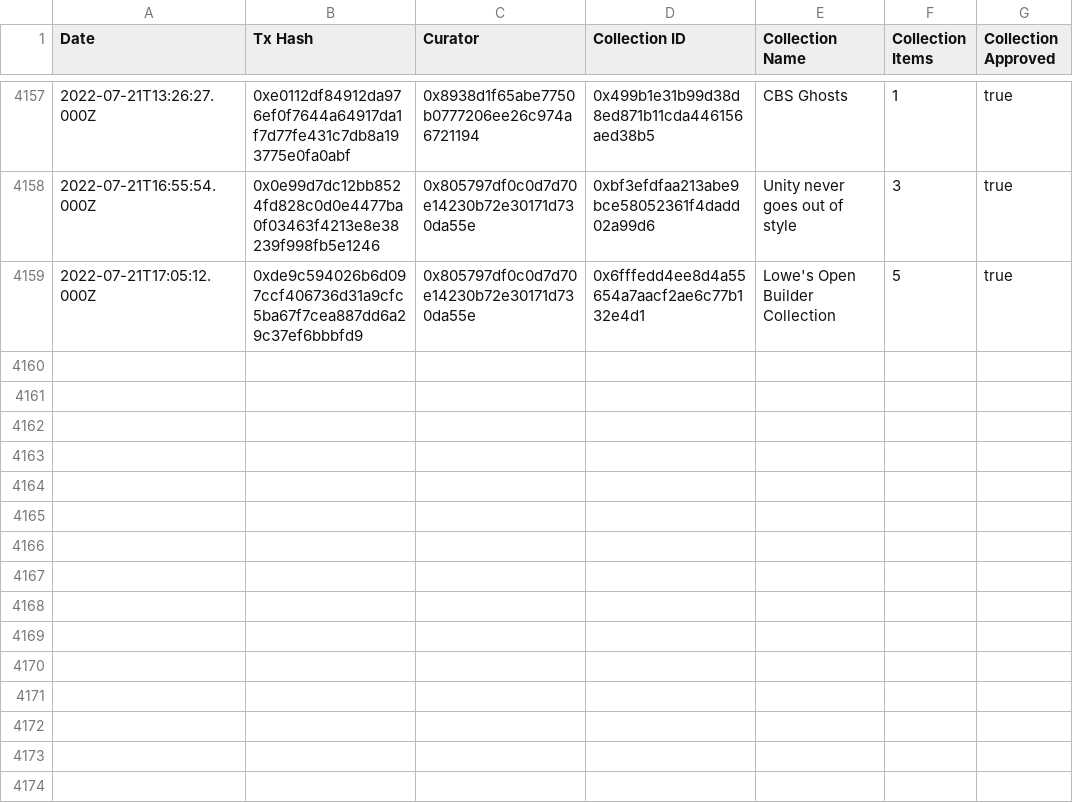
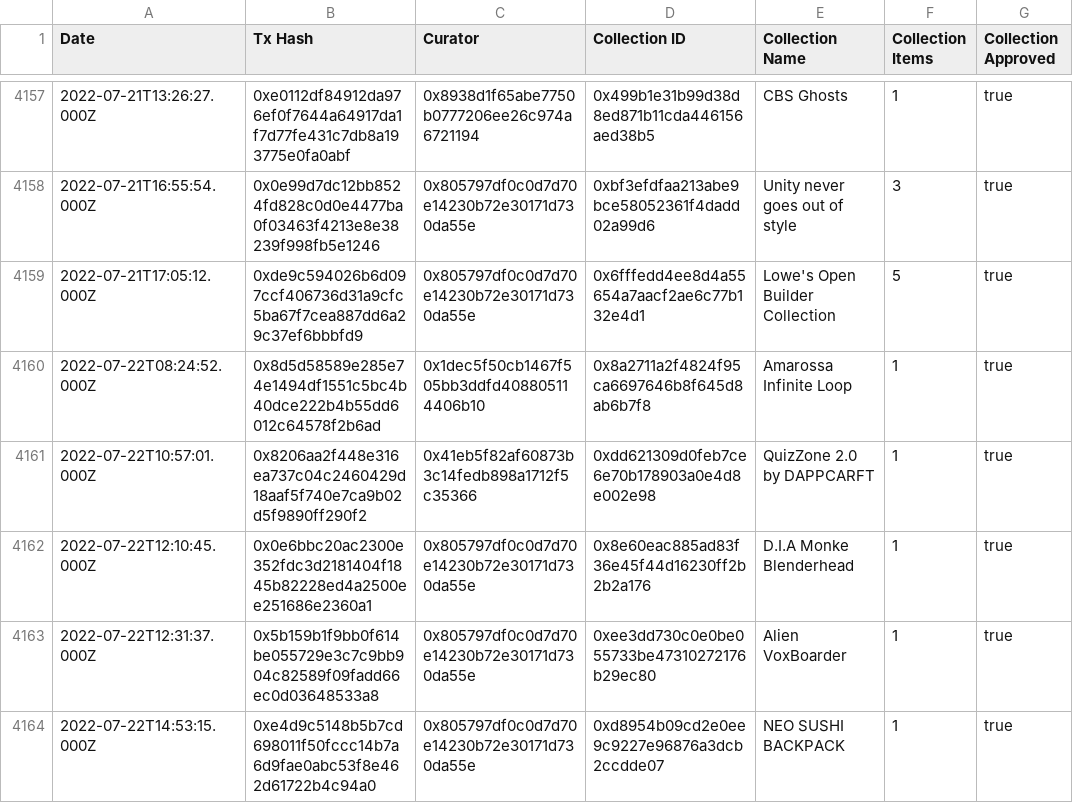
Before and after one commit to ncomerci/transparency, a CSV file: curations.csv, drawn as a sheet; only a part is shown, gaps mark what is left out; the diff names each change by its address in the sheet, - before the commit and + after, or states it on an @@ line.

```diff
--- a/curations.csv
+++ b/curations.csv
+row 4160: 2022-07-22T08:24:52.000Z | 0x8d5d58589e285e74e1494df1551c5bc4b40dce222b4b55dd6012c64578f2b6ad | 0x1dec5f50cb1467f505bb3ddfd408805114406b10 | 0x8a2711a2f4824f95ca6697646b8f645d8ab6b7f8 | Amarossa Infinite Loop | 1 | true
+row 4161: 2022-07-22T10:57:01.000Z | 0x8206aa2f448e316ea737c04c2460429d18aaf5f740e7ca9b02d5f9890ff290f2 | 0x41eb5f82af60873b3c14fedb898a1712f5c35366 | 0xdd621309d0feb7ce6e70b178903a0e4d8e002e98 | QuizZone 2.0 by DAPPCARFT | 1 | true
+row 4162: 2022-07-22T12:10:45.000Z | 0x0e6bbc20ac2300e352fdc3d2181404f1845b82228ed4a2500ee251686e2360a1 | 0x805797df0c0d7d70e14230b72e30171d730da55e | 0x8e60eac885ad83f36e45f44d16230ff2b2b2a176 | D.I.A Monke Blenderhead | 1 | true
+row 4163: 2022-07-22T12:31:37.000Z | 0x5b159b1f9bb0f614be055729e3c7c9bb904c82589f09fadd66ec0d03648533a8 | 0x805797df0c0d7d70e14230b72e30171d730da55e | 0xee3dd730c0e0be055733be47310272176b29ec80 | Alien VoxBoarder | 1 | true
+row 4164: 2022-07-22T14:53:15.000Z | 0xe4d9c5148b5b7cd698011f50fccc14b7a6d9fae0abc53f8e462d61722b4c94a0 | 0x805797df0c0d7d70e14230b72e30171d730da55e | 0xd8954b09cd2e0ee9c9227e96876a3dcb2ccdde07 | NEO SUSHI BACKPACK | 1 | true
```
Also changed, not shown: balances.csv, collections.csv, 17 other files.
